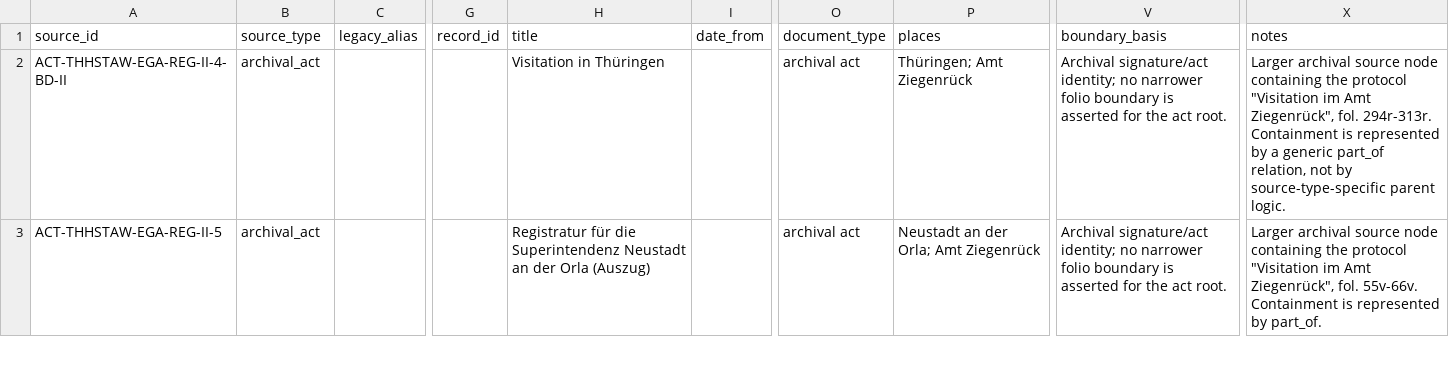
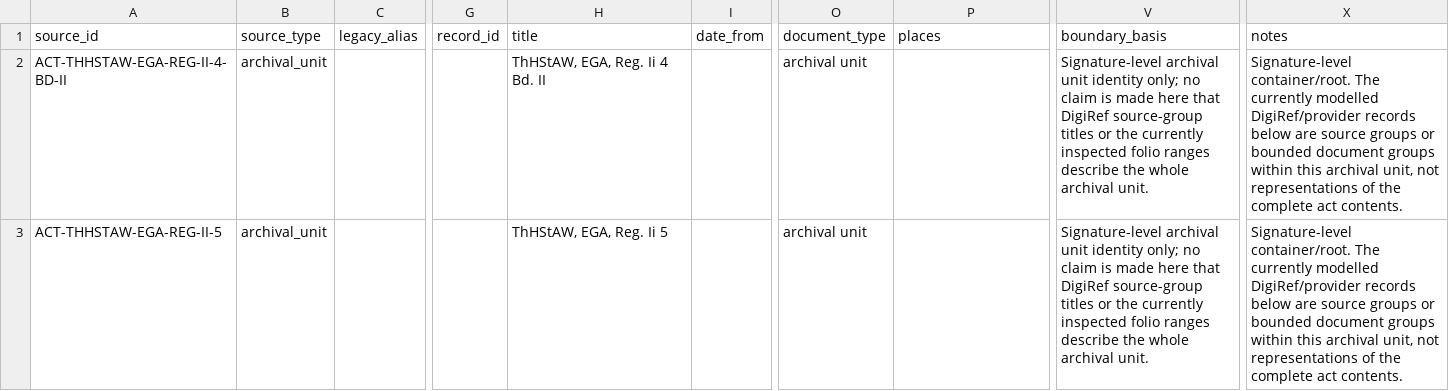
Before and after one commit to esany/paleo-type, a TSV file: corpus/sources.tsv, drawn as a sheet; only a part is shown, gaps mark what is left out; the diff covers the shown part only; the diff names each change by its address in the sheet, - before the commit and + after, or states it on an @@ line.

Commit message:
Clarify archival-unit vs visitation source-group levels
Make the Reg. Ii signature roots explicit archival-unit containers and model the currently represented DigiRef/provider visitation records as bounded source groups within them. Preserve existing scholarly findings and dates while removing whole-file implications.

```diff
--- a/corpus/sources.tsv
+++ b/corpus/sources.tsv
-B2:B3 (source_type): archival_act
+B2:B3 (source_type): archival_unit
-H2 (title): Visitation in Thüringen
+H2 (title): ThHStAW, EGA, Reg. Ii 4 Bd. II
-O2:O3 (document_type): archival act
+O2:O3 (document_type): archival unit
-P2 (places): Thüringen; Amt Ziegenrück
+P2 (places): (empty)
-V2:V3 (boundary_basis): Archival signature/act identity; no narrower folio boundary is asserted for the act root.
+V2:V3 (boundary_basis): Signature-level archival unit identity only; no claim is made here that DigiRef source-group titles or the currently inspected folio ranges describe the whole archival unit.
-X2 (notes): Larger archival source node containing the protocol "Visitation im Amt Ziegenrück", fol. 294r-313r. Containment is represented by a generic part_of relation, not by source-type-specific parent logic.
+X2 (notes): Signature-level container/root. The currently modelled DigiRef/provider records below are source groups or bounded document groups within this archival unit, not representations of the complete act contents.
-H3 (title): Registratur für die Superintendenz Neustadt an der Orla (Auszug)
+H3 (title): ThHStAW, EGA, Reg. Ii 5
-P3 (places): Neustadt an der Orla; Amt Ziegenrück
+P3 (places): (empty)
-X3 (notes): Larger archival source node containing the protocol "Visitation im Amt Ziegenrück", fol. 55v-66v. Containment is represented by part_of.
+X3 (notes): Signature-level container/root. The currently modelled DigiRef/provider records below are source groups or bounded document groups within this archival unit, not representations of the complete act contents.
```
Also changed, not shown: 24 edited cells elsewhere in this file, 3 other files.
